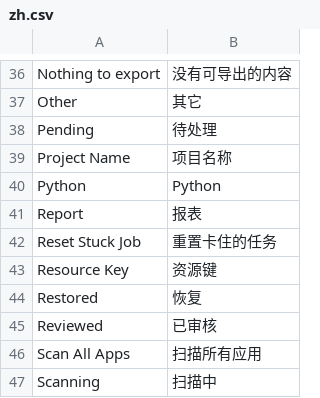
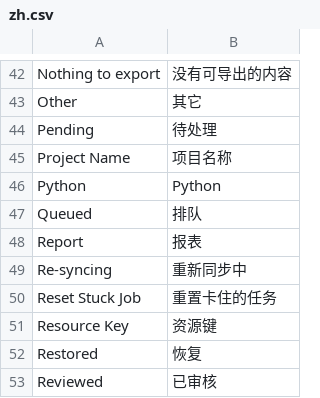
Before and after one commit to 0409linxiansheng/wlh_translate, a CSV file: wlh_translate/translations/zh.csv, drawn as a sheet; only a part is shown, gaps mark what is left out; the shorter side is filled out with more unchanged rows; the diff covers the shown part only; the diff names each change by its address in the sheet, - before the commit and + after, or states it on an @@ line.

Commit message:
feat: 完善中文化链路：标准数据白名单、列表首列与扫描器降噪
- 新增 enable_standard_data_translation 补丁，为 13 个标准单据补
  translated_doctype 标记并补齐缺失中文译名
- 新增 name_column_i18n.bundle.js，给列表首列补 options，
  命中框架既有的 __() 翻译分支
- 扫描器支持 .po 目录对账、setup wizard 种子数据、技术字符串过滤
- 新增 patcher 与 auditor 模块，导出/导入与进度上报同步调整

```diff
--- a/wlh_translate/translations/zh.csv
+++ b/wlh_translate/translations/zh.csv
+row 47: Queued | 排队
+row 49: Re-syncing | 重新同步中
```
Also changed, not shown: 8 added rows elsewhere in this file, 19 other files.
